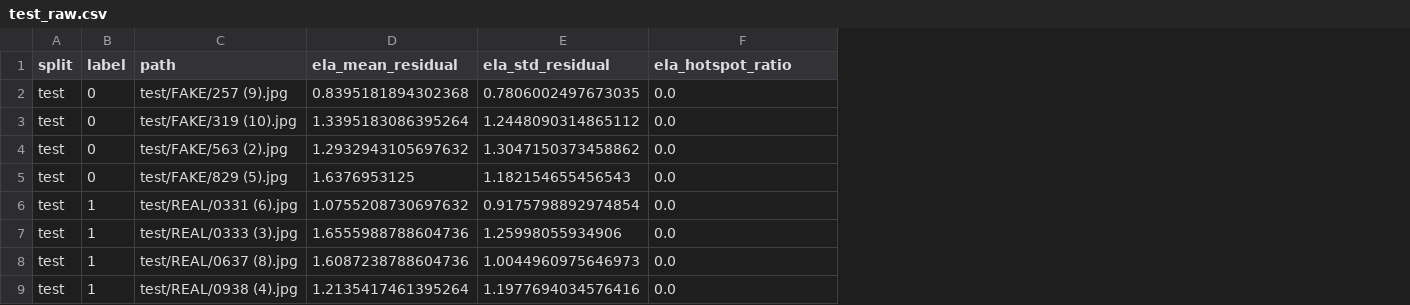
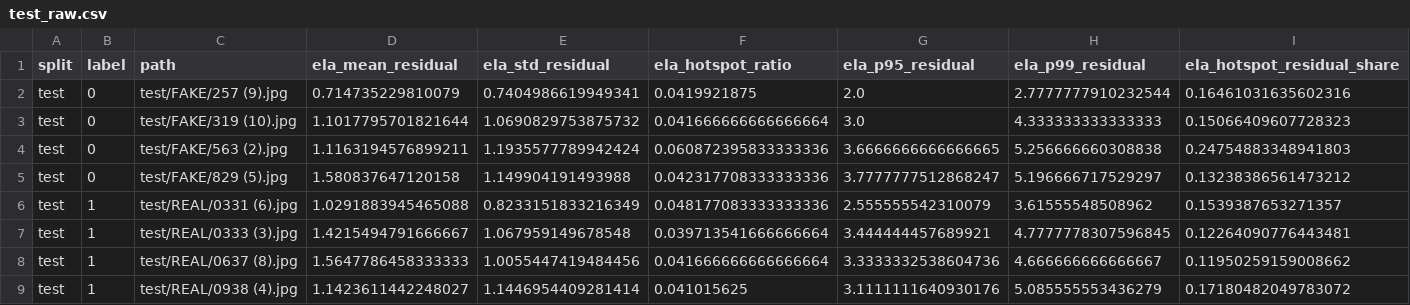
Before and after one commit to tnoble3/A-Eye, a CSV file: ml/artifacts/feature_vectors_smoke/test_raw.csv, drawn as a sheet; only a part is shown; the diff names each change by its address in the sheet, - before the commit and + after, or states it on an @@ line.

```diff
--- a/ml/artifacts/feature_vectors_smoke/test_raw.csv
+++ b/ml/artifacts/feature_vectors_smoke/test_raw.csv
+column G (ela_p95_residual), rows 2-9: 2.0 | 3.0 | 3.6666666666666665 | 3.7777777512868247 | 2.555555542310079 | 3.444444457689921 | 3.3333332538604736 | 3.1111111640930176
+column H (ela_p99_residual), rows 2-9: 2.7777777910232544 | 4.333333333333333 | 5.256666660308838 | 5.196666717529297 | 3.61555548508962 | 4.7777778307596845 | 4.666666666666667 | 5.085555553436279
+column I (ela_hotspot_residual_share), rows 2-9: 0.16461031635602316 | 0.15066409607728323 | 0.24754883348941803 | 0.13238386561473212 | 0.1539387653271357 | 0.12264090776443481 | 0.11950259159008662 | 0.17180482049783072
-D2 (ela_mean_residual): 0.8395181894302368
+D2 (ela_mean_residual): 0.714735229810079
-E2 (ela_std_residual): 0.7806002497673035
+E2 (ela_std_residual): 0.7404986619949341
-F2 (ela_hotspot_ratio): 0.0
+F2 (ela_hotspot_ratio): 0.0419921875
-D3 (ela_mean_residual): 1.3395183086395264
+D3 (ela_mean_residual): 1.1017795701821644
-E3 (ela_std_residual): 1.2448090314865112
+E3 (ela_std_residual): 1.0690829753875732
-F3 (ela_hotspot_ratio): 0.0
+F3 (ela_hotspot_ratio): 0.041666666666666664
-D4 (ela_mean_residual): 1.2932943105697632
+D4 (ela_mean_residual): 1.1163194576899211
-E4 (ela_std_residual): 1.3047150373458862
+E4 (ela_std_residual): 1.1935577789942424
-F4 (ela_hotspot_ratio): 0.0
+F4 (ela_hotspot_ratio): 0.060872395833333336
-D5 (ela_mean_residual): 1.6376953125
+D5 (ela_mean_residual): 1.580837647120158
-E5 (ela_std_residual): 1.182154655456543
+E5 (ela_std_residual): 1.149904191493988
-F5 (ela_hotspot_ratio): 0.0
+F5 (ela_hotspot_ratio): 0.042317708333333336
-D6 (ela_mean_residual): 1.0755208730697632
+D6 (ela_mean_residual): 1.0291883945465088
-E6 (ela_std_residual): 0.9175798892974854
+E6 (ela_std_residual): 0.8233151833216349
-F6 (ela_hotspot_ratio): 0.0
+F6 (ela_hotspot_ratio): 0.048177083333333336
-D7 (ela_mean_residual): 1.6555988788604736
+D7 (ela_mean_residual): 1.4215494791666667
-E7 (ela_std_residual): 1.25998055934906
+E7 (ela_std_residual): 1.067959149678548
-F7 (ela_hotspot_ratio): 0.0
+F7 (ela_hotspot_ratio): 0.039713541666666664
-D8 (ela_mean_residual): 1.6087238788604736
+D8 (ela_mean_residual): 1.5647786458333333
-E8 (ela_std_residual): 1.0044960975646973
+E8 (ela_std_residual): 1.0055447419484456
-F8 (ela_hotspot_ratio): 0.0
+F8 (ela_hotspot_ratio): 0.041666666666666664
-D9 (ela_mean_residual): 1.2135417461395264
+D9 (ela_mean_residual): 1.1423611442248027
-E9 (ela_std_residual): 1.1977694034576416
+E9 (ela_std_residual): 1.1446954409281414
-F9 (ela_hotspot_ratio): 0.0
+F9 (ela_hotspot_ratio): 0.041015625
```
Also changed, not shown: ml/artifacts/feature_vectors_smoke/test_normalized.csv, ml/artifacts/feature_vectors_smoke/train_normalized.csv, 9 other files.
